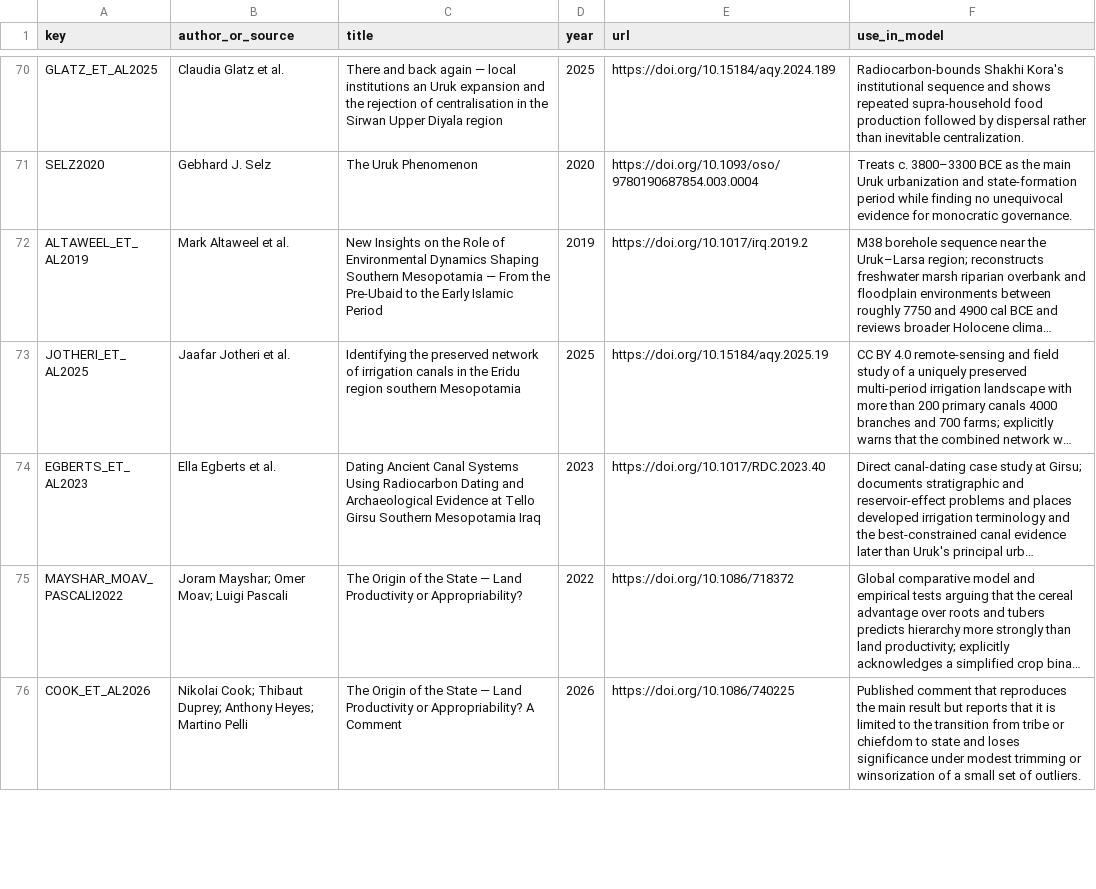
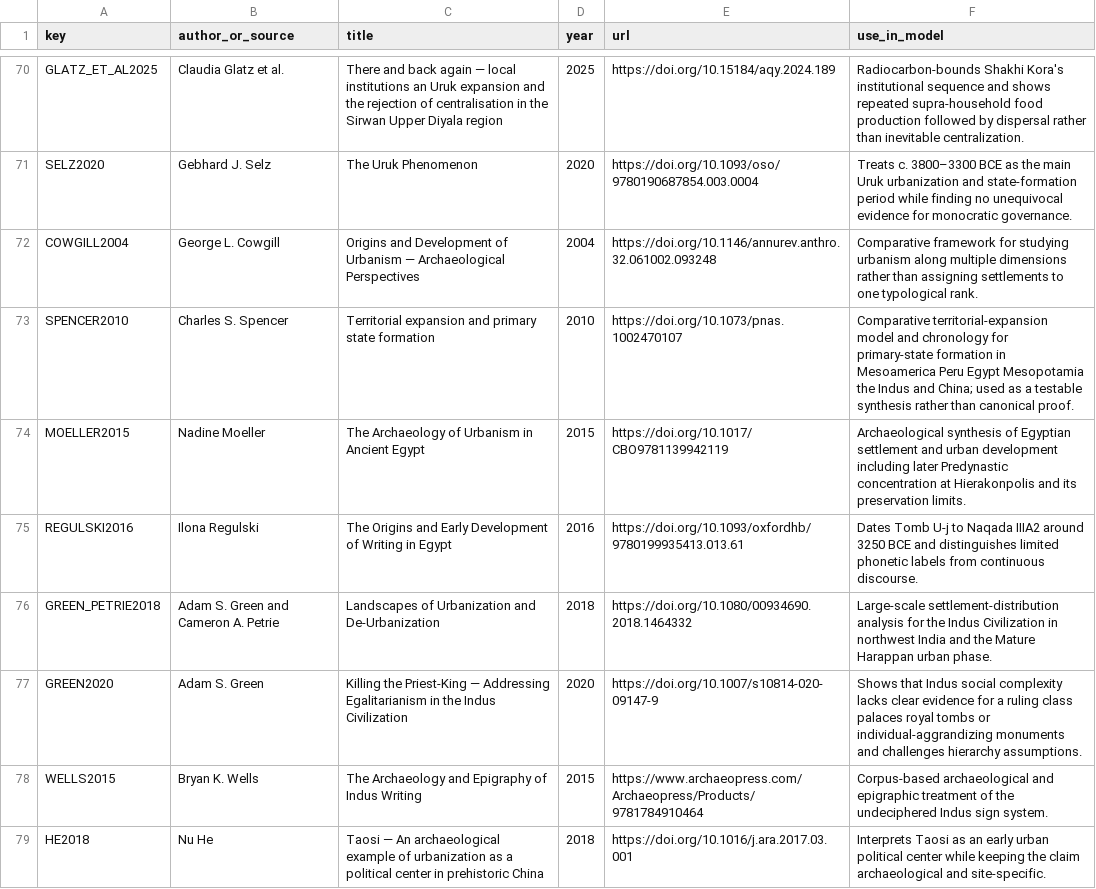
Before and after one commit to Rhys-Lindmark/visualizing-reality, a CSV file: public/data/source-registry.csv, drawn as a sheet; only a part is shown, gaps mark what is left out; the shorter side is filled out with more unchanged rows; long unchanged cells end in …; the diff covers the shown part only; the diff names each change by its address in the sheet, - before the commit and + after, or states it on an @@ line.

Commit message:
Add comparative cradles evidence clocks

```diff
--- a/public/data/source-registry.csv
+++ b/public/data/source-registry.csv
+row 72: COWGILL2004 | George L. Cowgill | Origins and Development of Urbanism — Archaeological Perspectives | 2004 | https://doi.org/10.1146/annurev.anthro.32.061002.093248 | Comparative framework for studying urbanism along multiple dimensions rather than assigning settlements to one typological rank.
+row 73: SPENCER2010 | Charles S. Spencer | Territorial expansion and primary state formation | 2010 | https://doi.org/10.1073/pnas.1002470107 | Comparative territorial-expansion model and chronology for primary-state formation in Mesoamerica Peru Egypt Mesopotamia the Indus and China; used as a testable synthesis rather than canonical proof.
+row 74: MOELLER2015 | Nadine Moeller | The Archaeology of Urbanism in Ancient Egypt | 2015 | https://doi.org/10.1017/CBO9781139942119 | Archaeological synthesis of Egyptian settlement and urban development including later Predynastic concentration at Hierakonpolis and its preservation limits.
+row 75: REGULSKI2016 | Ilona Regulski | The Origins and Early Development of Writing in Egypt | 2016 | https://doi.org/10.1093/oxfordhb/9780199935413.013.61 | Dates Tomb U-j to Naqada IIIA2 around 3250 BCE and distinguishes limited phonetic labels from continuous discourse.
+row 76: GREEN_PETRIE2018 | Adam S. Green and Cameron A. Petrie | Landscapes of Urbanization and De-Urbanization | 2018 | https://doi.org/10.1080/00934690.2018.1464332 | Large-scale settlement-distribution analysis for the Indus Civilization in northwest India and the Mature Harappan urban phase.
+row 77: GREEN2020 | Adam S. Green | Killing the Priest-King — Addressing Egalitarianism in the Indus Civilization | 2020 | https://doi.org/10.1007/s10814-020-09147-9 | Shows that Indus social complexity lacks clear evidence for a ruling class palaces royal tombs or individual-aggrandizing monuments and challenges hierarchy assumptions.
+row 78: WELLS2015 | Bryan K. Wells | The Archaeology and Epigraphy of Indus Writing | 2015 | https://www.archaeopress.com/Archaeopress/Products/9781784910464 | Corpus-based archaeological and epigraphic treatment of the undeciphered Indus sign system.
+row 79: HE2018 | Nu He | Taosi — An archaeological example of urbanization as a political center in prehistoric China | 2018 | https://doi.org/10.1016/j.ara.2017.03.001 | Interprets Taosi as an early urban political center while keeping the claim archaeological and site-specific.
```
Also changed, not shown: 8 added rows elsewhere in this file, 11 other files.
